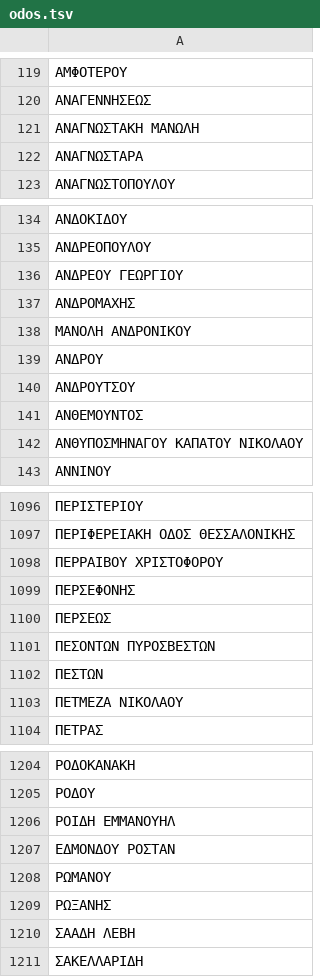
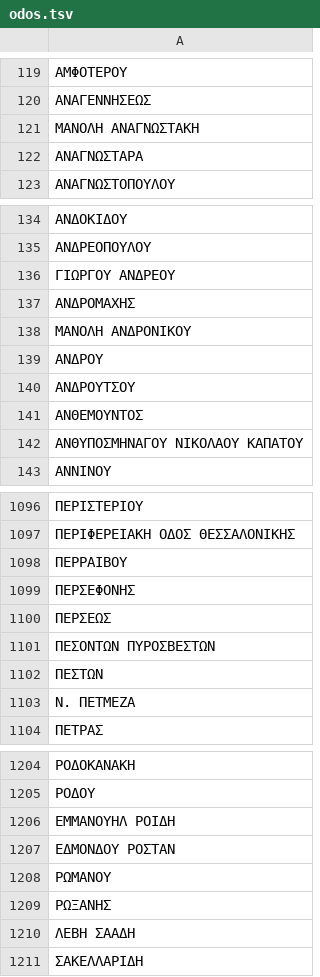
Before and after one commit to panos1962/cht, a TSV file: lacol/database/dimas/odos.tsv, drawn as a sheet; only a part is shown, gaps mark what is left out; the diff covers the shown part only; the diff names each change by its address in the sheet, - before the commit and + after, or states it on an @@ line.

```diff
--- a/lacol/database/dimas/odos.tsv
+++ b/lacol/database/dimas/odos.tsv
-A121: ΑΝΑΓΝΩΣΤΑΚΗ ΜΑΝΩΛΗ
+A121: ΜΑΝΟΛΗ ΑΝΑΓΝΩΣΤΑΚΗ
-A136: ΑΝΔΡΕΟΥ ΓΕΩΡΓΙΟΥ
+A136: ΓΙΩΡΓΟΥ ΑΝΔΡΕΟΥ
-A142: ΑΝΘΥΠΟΣΜΗΝΑΓΟΥ ΚΑΠΑΤΟΥ ΝΙΚΟΛΑΟΥ
+A142: ΑΝΘΥΠΟΣΜΗΝΑΓΟΥ ΝΙΚΟΛΑΟΥ ΚΑΠΑΤΟΥ
-A1098: ΠΕΡΡΑΙΒΟΥ ΧΡΙΣΤΟΦΟΡΟΥ
+A1098: ΠΕΡΡΑΙΒΟΥ
-A1103: ΠΕΤΜΕΖΑ ΝΙΚΟΛΑΟΥ
+A1103: Ν. ΠΕΤΜΕΖΑ
-A1206: ΡΟΙΔΗ ΕΜΜΑΝΟΥΗΛ
+A1206: ΕΜΜΑΝΟΥΗΛ ΡΟΙΔΗ
-A1210: ΣΑΑΔΗ ΛΕΒΗ
+A1210: ΛΕΒΗ ΣΑΑΔΗ
```
Also changed, not shown: 53 edited cells elsewhere in this file, 7 other files.
